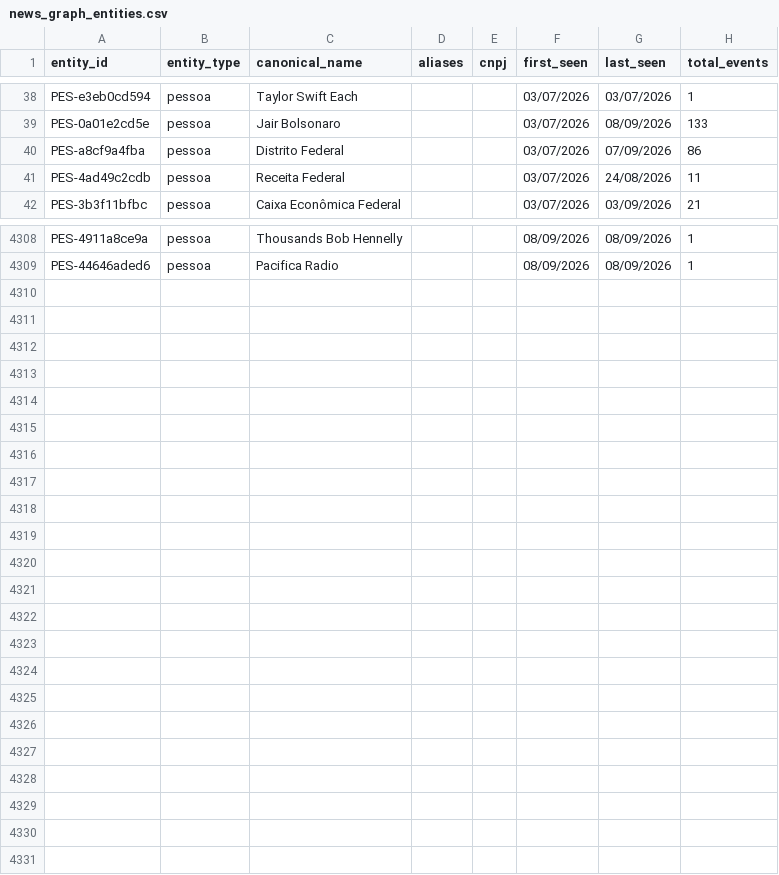
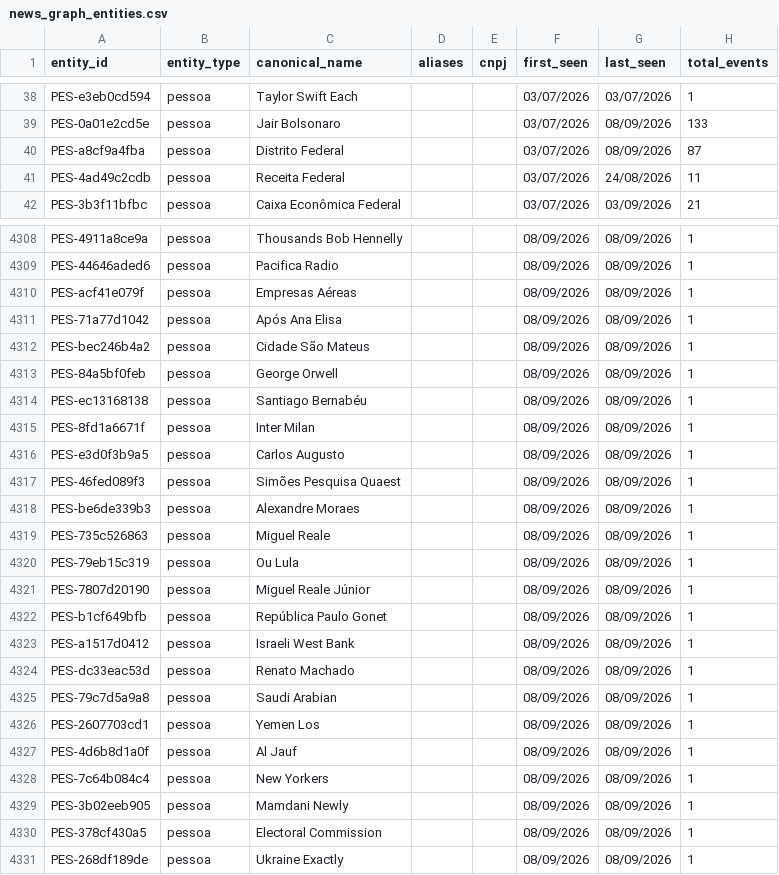
Before and after one commit to GuilhermeACRusso/monitor-de-not-cias, a CSV file: news_graph_entities.csv, drawn as a sheet; only a part is shown, gaps mark what is left out; the diff covers the shown part only.

```diff
--- a/news_graph_entities.csv
+++ b/news_graph_entities.csv
@@ -39,3 +39,3 @@ PES-e3eb0cd594,pessoa,Taylor Swift Each,,,03/07/2026,03/07/2026,1
 PES-0a01e2cd5e,pessoa,Jair Bolsonaro,,,03/07/2026,08/09/2026,133
-PES-a8cf9a4fba,pessoa,Distrito Federal,,,03/07/2026,07/09/2026,86
+PES-a8cf9a4fba,pessoa,Distrito Federal,,,03/07/2026,08/09/2026,87
 PES-4ad49c2cdb,pessoa,Receita Federal,,,03/07/2026,24/08/2026,11
@@ -4309 +4309,23 @@ PES-4911a8ce9a,pessoa,Thousands Bob Hennelly,,,08/09/2026,08/09/2026,1
 PES-44646aded6,pessoa,Pacifica Radio,,,08/09/2026,08/09/2026,1
+PES-acf41e079f,pessoa,Empresas Aéreas,,,08/09/2026,08/09/2026,1
+PES-71a77d1042,pessoa,Após Ana Elisa,,,08/09/2026,08/09/2026,1
+PES-bec246b4a2,pessoa,Cidade São Mateus,,,08/09/2026,08/09/2026,1
+PES-84a5bf0feb,pessoa,George Orwell,,,08/09/2026,08/09/2026,1
+PES-ec13168138,pessoa,Santiago Bernabéu,,,08/09/2026,08/09/2026,1
+PES-8fd1a6671f,pessoa,Inter Milan,,,08/09/2026,08/09/2026,1
+PES-e3d0f3b9a5,pessoa,Carlos Augusto,,,08/09/2026,08/09/2026,1
+PES-46fed089f3,pessoa,Simões Pesquisa Quaest,,,08/09/2026,08/09/2026,1
+PES-be6de339b3,pessoa,Alexandre Moraes,,,08/09/2026,08/09/2026,1
+PES-735c526863,pessoa,Miguel Reale,,,08/09/2026,08/09/2026,1
+PES-79eb15c319,pessoa,Ou Lula,,,08/09/2026,08/09/2026,1
+PES-7807d20190,pessoa,Miguel Reale Júnior,,,08/09/2026,08/09/2026,1
+PES-b1cf649bfb,pessoa,República Paulo Gonet,,,08/09/2026,08/09/2026,1
+PES-a1517d0412,pessoa,Israeli West Bank,,,08/09/2026,08/09/2026,1
+PES-dc33eac53d,pessoa,Renato Machado,,,08/09/2026,08/09/2026,1
+PES-79c7d5a9a8,pessoa,Saudi Arabian,,,08/09/2026,08/09/2026,1
+PES-2607703cd1,pessoa,Yemen Los,,,08/09/2026,08/09/2026,1
+PES-4d6b8d1a0f,pessoa,Al Jauf,,,08/09/2026,08/09/2026,1
+PES-7c64b084c4,pessoa,New Yorkers,,,08/09/2026,08/09/2026,1
+PES-3b02eeb905,pessoa,Mamdani Newly,,,08/09/2026,08/09/2026,1
+PES-378cf430a5,pessoa,Electoral Commission,,,08/09/2026,08/09/2026,1
+PES-268df189de,pessoa,Ukraine Exactly,,,08/09/2026,08/09/2026,1
```
Also changed, not shown: 65 edited cells elsewhere in this file, news_ledger.csv, 2 other files.
